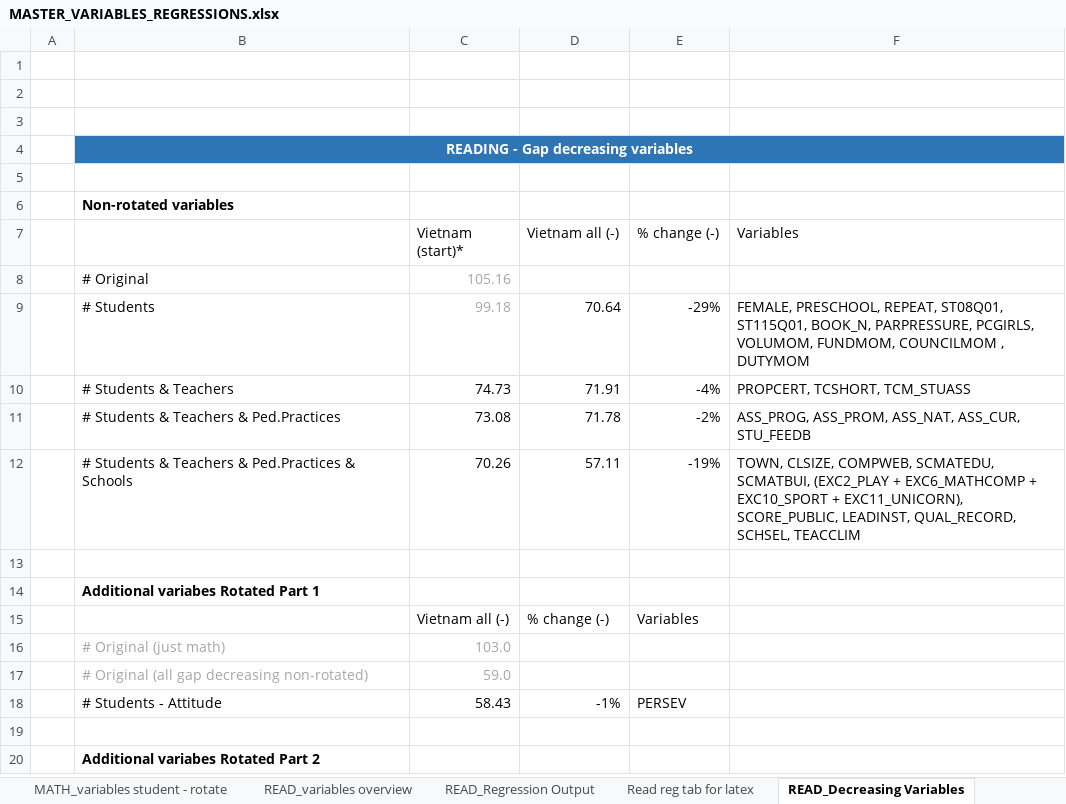
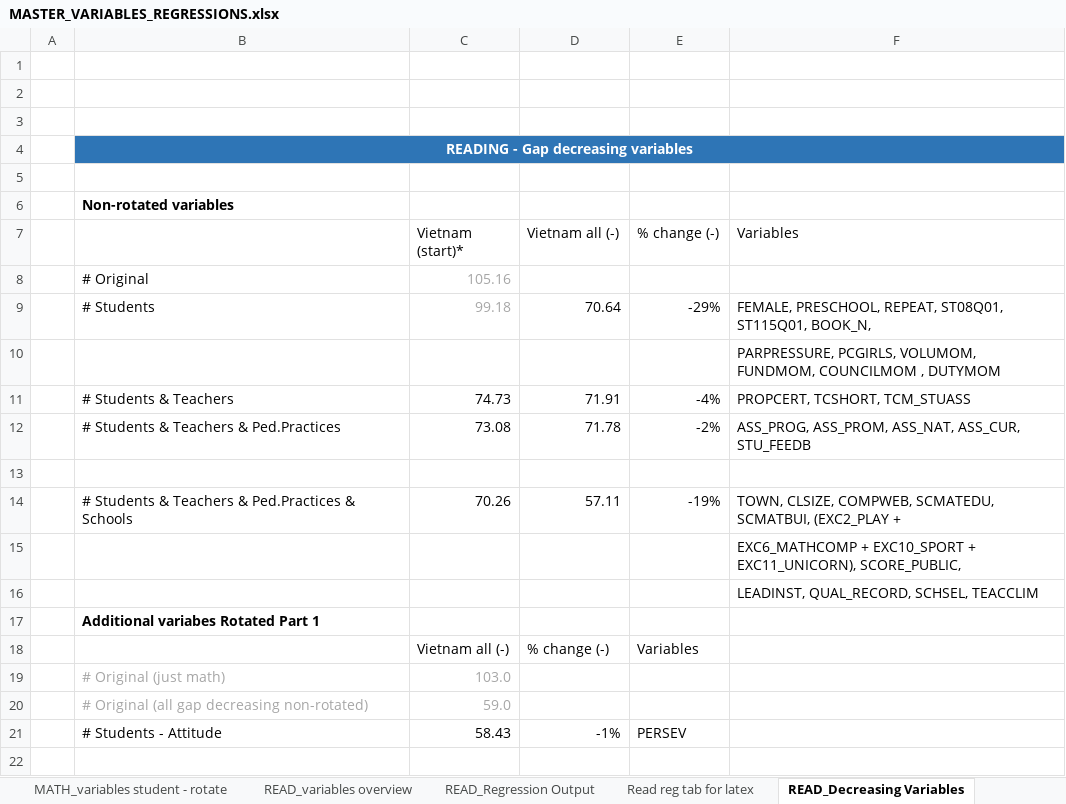
Before and after one commit to Zagamog/PISA_PAPER, an Excel workbook: Excel/MASTER_VARIABLES_REGRESSIONS.xlsx, sheet READ_Decreasing Variables, drawn as a sheet; only a part is shown; the shorter side is filled out with more unchanged rows; values as stored, in another font and other column widths than the file's, no borders; removed rows and columns are numbered as before the commit, all else as after; the diff names each change by its address in the sheet, - before the commit and + after, or states it on an @@ line.

```diff
--- a/Excel/MASTER_VARIABLES_REGRESSIONS.xlsx (sheet READ_Decreasing Variables)
+++ b/Excel/MASTER_VARIABLES_REGRESSIONS.xlsx (sheet READ_Decreasing Variables)
-F9 (Variables): …ST115Q01, BOOK_N, PARPRESSURE, PCGIRLS, VOLUMOM, FUNDMOM, COUNCILMOM , DUTYMOM
+F9 (Variables): …ST115Q01, BOOK_N,
+row 10:  |  |  |  |  | PARPRESSURE, PCGIRLS, VOLUMOM, FUNDMOM, COUNCILMOM , DUTYMOM
-row 12:  | # Students & Teachers & Ped.Practices & Schools | 70.26 | 57.11 | -19% | TOWN, CLSIZE, COMPWEB, SCMATEDU, SCMATBUI, (EXC2_PLAY + EXC6_MATHCOMP + EXC10_SPORT + EXC11_UNICORN), SCORE_PUBLIC, LEADINST, QUAL_RECORD, SCHSEL, TEACCLIM
+row 14:  | # Students & Teachers & Ped.Practices & Schools | 70.26 | 57.11 | -19% | TOWN, CLSIZE, COMPWEB, SCMATEDU, SCMATBUI, (EXC2_PLAY +
+row 15:  |  |  |  |  | EXC6_MATHCOMP + EXC10_SPORT + EXC11_UNICORN), SCORE_PUBLIC,
+row 16:  |  |  |  |  | LEADINST, QUAL_RECORD, SCHSEL, TEACCLIM
```
Also changed, not shown: sheet SCIE_Decerasing Variables, sheet MATH_Decreasing variables, formulas that keep their value.
